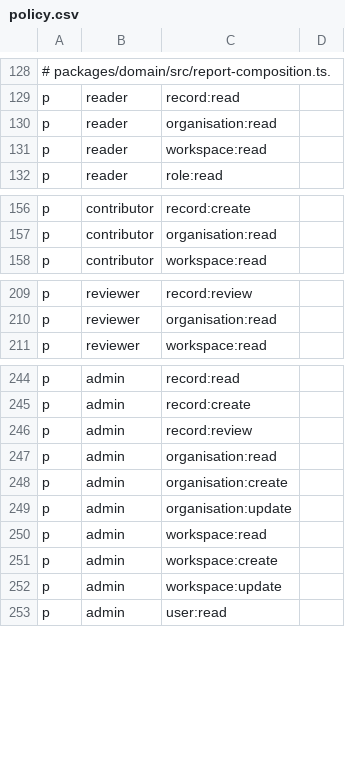
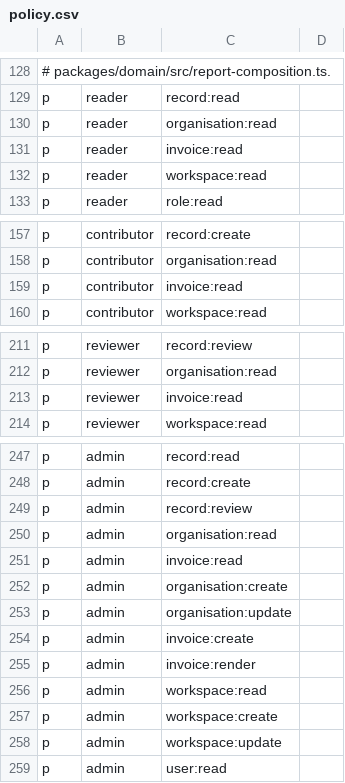
Before and after one commit to scigns/witness, a CSV file: packages/policy/policy.csv, drawn as a sheet; only a part is shown, gaps mark what is left out.

Commit message:
feat(backend): issue authenticated invoices
Implement authenticated, idempotent invoice issuance and deterministic rendering from persisted commercial snapshots.\n\nInvoice issuance remains separate from payment processing, reconciliation, subscription transition and entitlement activation. Revenue Gate B remains unavailable.

```diff
--- a/packages/policy/policy.csv
+++ b/packages/policy/policy.csv
@@ -130,2 +130,3 @@ p, reader, record:read
 p, reader, organisation:read
+p, reader, invoice:read
 p, reader, workspace:read
@@ -157,2 +158,3 @@ p, contributor, record:create
 p, contributor, organisation:read
+p, contributor, invoice:read
 p, contributor, workspace:read
@@ -210,2 +212,3 @@ p, reviewer, record:review
 p, reviewer, organisation:read
+p, reviewer, invoice:read
 p, reviewer, workspace:read
@@ -247,4 +250,7 @@ p, admin, record:review
 p, admin, organisation:read
+p, admin, invoice:read
 p, admin, organisation:create
 p, admin, organisation:update
+p, admin, invoice:create
+p, admin, invoice:render
 p, admin, workspace:read
```
Also changed, not shown: 15 other files.
